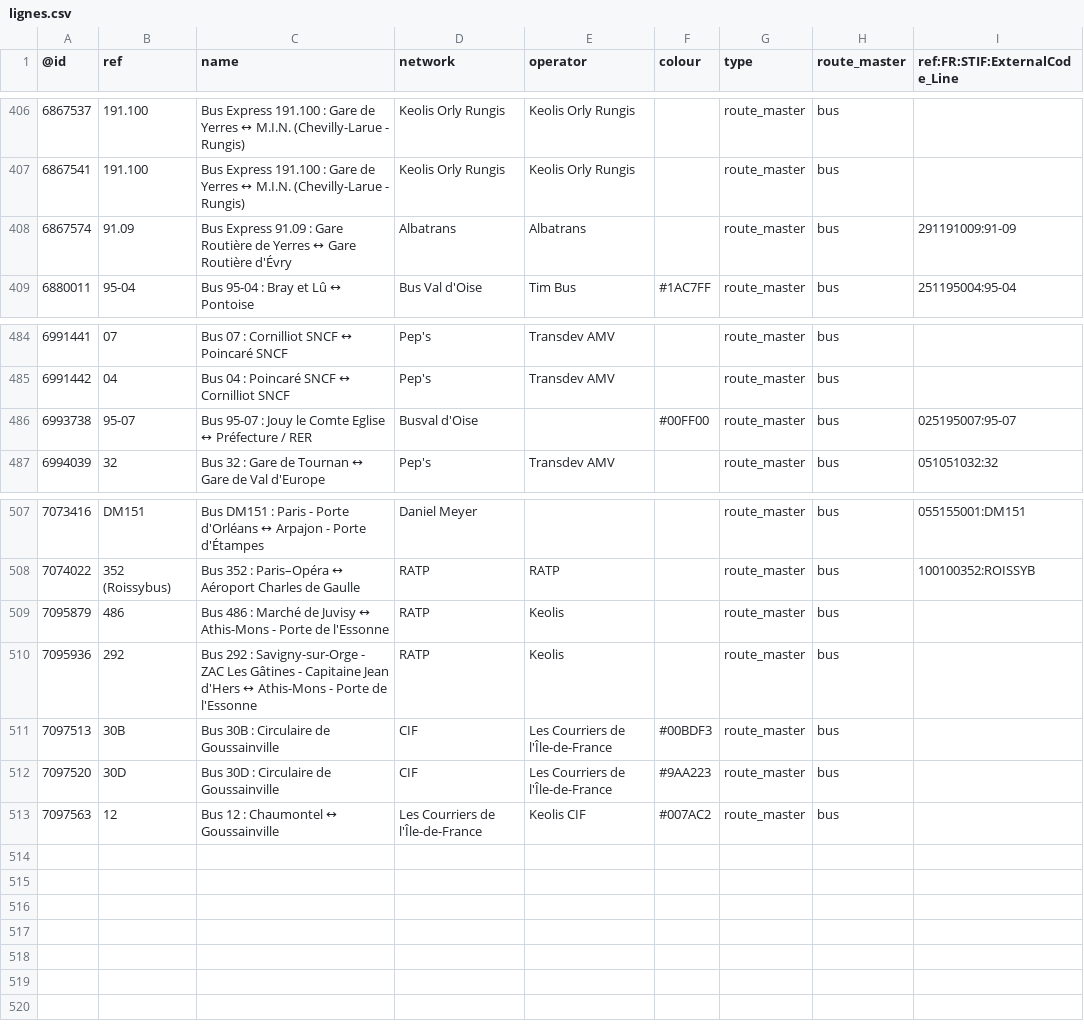
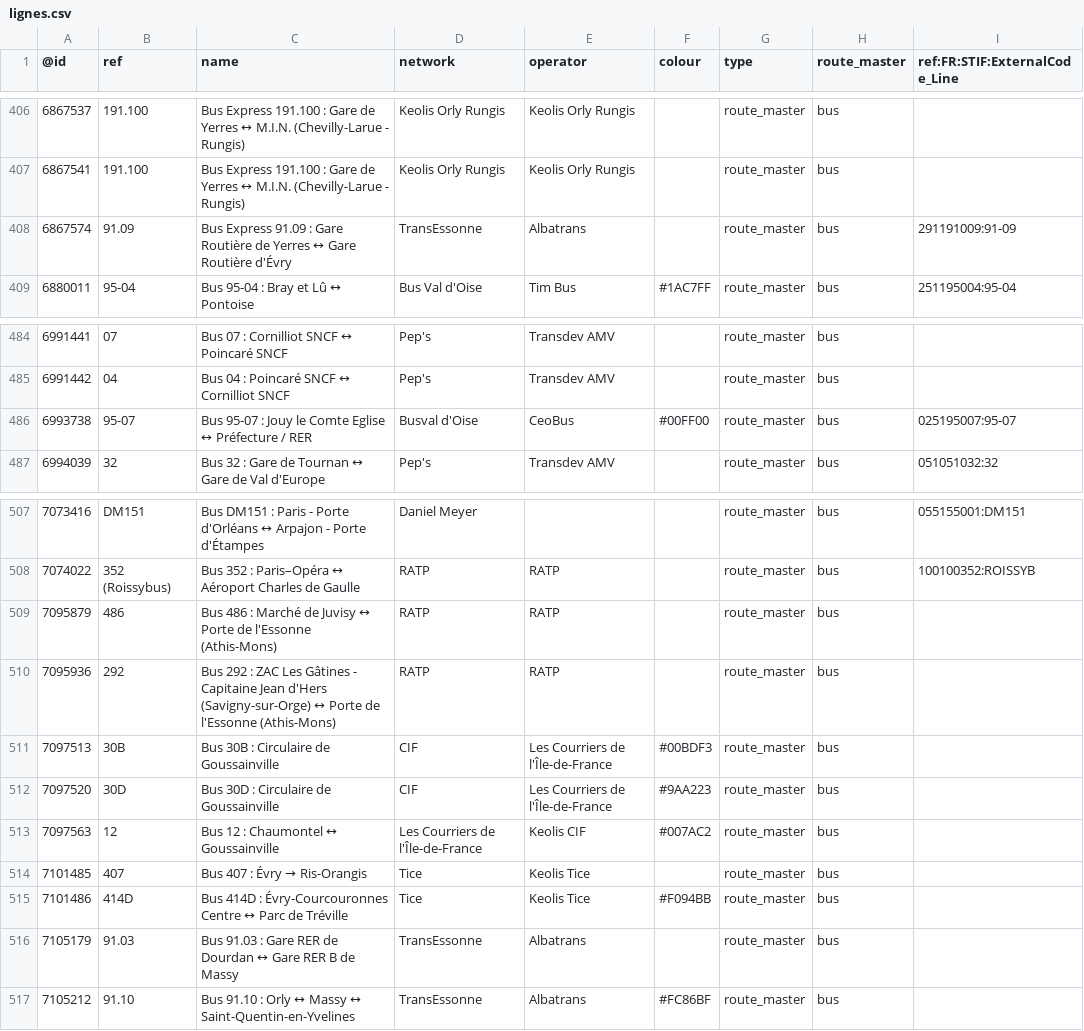
Before and after one commit to nlehuby/OSM_snippets, a CSV file: STIF-to-OSM/data/lignes.csv, drawn as a sheet; only a part is shown, gaps mark what is left out.

```diff
--- a/STIF-to-OSM/data/lignes.csv
+++ b/STIF-to-OSM/data/lignes.csv
@@ -407,3 +407,3 @@
 6867541,191.100,Bus Express 191.100 : Gare de Yerres ↔ M.I.N. (Chevilly-Larue - Rungis),Keolis Orly Rungis,Keolis Orly Rungis,,route_master,bus,
-6867574,91.09,Bus Express 91.09 : Gare Routière de Yerres ↔ Gare Routière d'Évry,Albatrans,Albatrans,,route_master,bus,291191009:91-09
+6867574,91.09,Bus Express 91.09 : Gare Routière de Yerres ↔ Gare Routière d'Évry,TransEssonne,Albatrans,,route_master,bus,291191009:91-09
 6880011,95-04,Bus 95-04 : Bray et Lû ↔ Pontoise,Bus Val d'Oise,Tim Bus,#1AC7FF,route_master,bus,251195004:95-04
@@ -485,3 +485,3 @@
 6991442,04,Bus 04 : Poincaré SNCF ↔ Cornilliot SNCF,Pep's,Transdev AMV,,route_master,bus,
-6993738,95-07,Bus 95-07 : Jouy le Comte Eglise ↔ Préfecture / RER,Busval d'Oise,,#00FF00,route_master,bus,025195007:95-07
+6993738,95-07,Bus 95-07 : Jouy le Comte Eglise ↔ Préfecture / RER,Busval d'Oise,CeoBus,#00FF00,route_master,bus,025195007:95-07
 6994039,32,Bus 32 : Gare de Tournan ↔ Gare de Val d'Europe,Pep's,Transdev AMV,,route_master,bus,051051032:32
@@ -508,4 +508,4 @@
 7074022,352 (Roissybus),Bus 352 : Paris–Opéra ↔ Aéroport Charles de Gaulle,RATP,RATP,,route_master,bus,100100352:ROISSYB
-7095879,486,Bus 486 : Marché de Juvisy ↔ Athis-Mons - Porte de l'Essonne,RATP,Keolis,,route_master,bus,
-7095936,292,Bus 292 : Savigny-sur-Orge - ZAC Les Gâtines - Capitaine Jean d'Hers ↔ Athis-Mons - Porte de l'Essonne,RATP,Keolis,,route_master,bus,
+7095879,486,Bus 486 : Marché de Juvisy ↔ Porte de l'Essonne (Athis-Mons),RATP,RATP,,route_master,bus,
+7095936,292,Bus 292 : ZAC Les Gâtines - Capitaine Jean d'Hers (Savigny-sur-Orge) ↔ Porte de l'Essonne (Athis-Mons),RATP,RATP,,route_master,bus,
 7097513,30B,Bus 30B : Circulaire de Goussainville,CIF,Les Courriers de l'Île-de-France,#00BDF3,route_master,bus,
@@ -513 +513,5 @@
 7097563,12,Bus 12 : Chaumontel ↔ Goussainville,Les Courriers de l'Île-de-France,Keolis CIF,#007AC2,route_master,bus,
+7101485,407,Bus 407 : Évry → Ris-Orangis,Tice,Keolis Tice,,route_master,bus,
+7101486,414D,Bus 414D : Évry-Courcouronnes Centre ↔ Parc de Tréville,Tice,Keolis Tice,#F094BB,route_master,bus,
+7105179,91.03,Bus 91.03 : Gare RER de Dourdan ↔ Gare RER B de Massy,TransEssonne,Albatrans,,route_master,bus,
+7105212,91.10,Bus 91.10 : Orly ↔ Massy ↔ Saint-Quentin-en-Yvelines,TransEssonne,Albatrans,#FC86BF,route_master,bus,
```
Also changed, not shown: analyse_ref_STIF/stops_data/ref_stif.csv, 1 other file.
